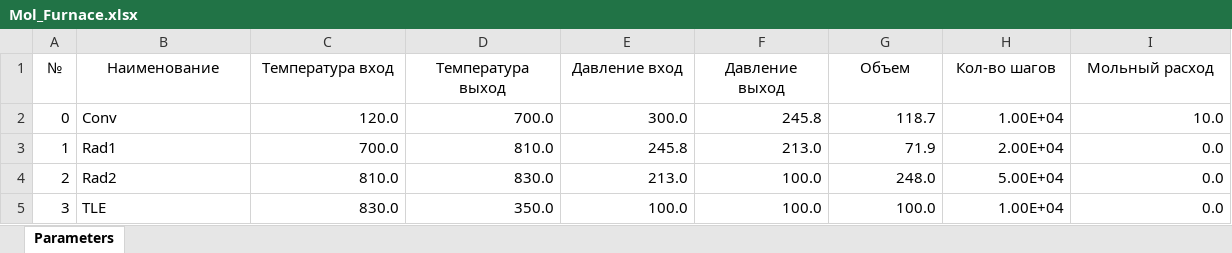
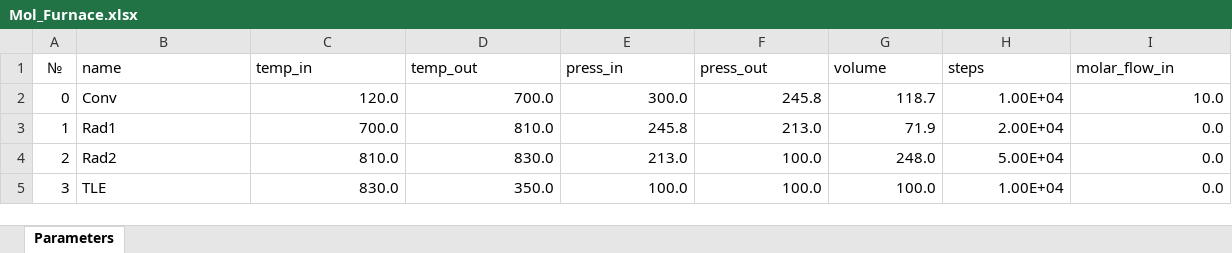
Before and after one commit to TrueNow/Pyrolysis_in_PFR, an Excel workbook: DATA/reactor/Mol_Furnace.xlsx, sheet Parameters, drawn as a sheet; values as stored, in another font and other column widths than the file's, no borders; the diff names each change by its address in the sheet, - before the commit and + after, or states it on an @@ line.

```diff
--- a/DATA/reactor/Mol_Furnace.xlsx (sheet Parameters)
+++ b/DATA/reactor/Mol_Furnace.xlsx (sheet Parameters)
-B1: Наименование
+B1: name
-B1:I1 alignment: center
+B1:I1 alignment: left
-C1: Температура вход
+C1: temp_in
-D1: Температура выход
+D1: temp_out
-E1: Давление вход
+E1: press_in
-F1: Давление выход
+F1: press_out
-G1: Объем
+G1: volume
-H1: Кол-во шагов
+H1: steps
-I1: Мольный расход
+I1: molar_flow_in
```
Also changed, not shown: DATA/components/All_components.xlsx, DATA/reactor/Mol_Reactor.xlsx, 2 other files.
